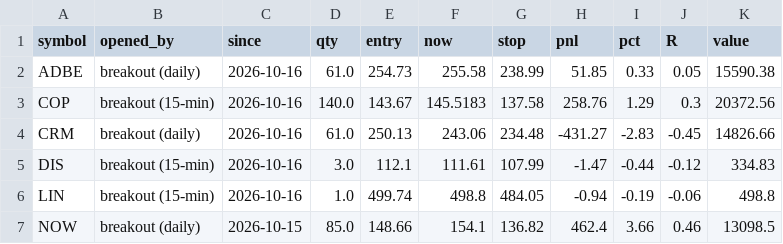
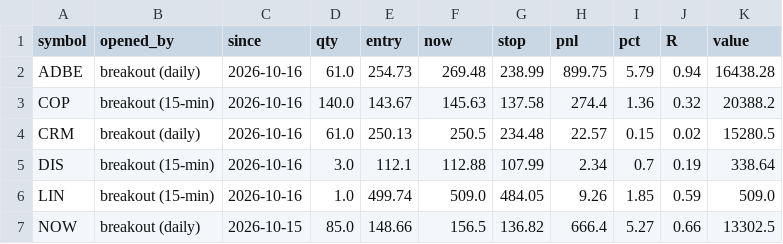
Before and after one commit to thejackwar/sp500-bot, a CSV file: reports/paper/breakout_open.csv, drawn as a sheet; only a part is shown; the diff covers the shown part only.

```diff
--- a/reports/paper/breakout_open.csv
+++ b/reports/paper/breakout_open.csv
@@ -1,7 +1,7 @@
 symbol,opened_by,since,qty,entry,now,stop,pnl,pct,R,value
-ADBE,breakout (daily),2026-10-16,61.0,254.73,255.58,238.99,51.85,0.33,0.05,15590.38
-COP,breakout (15-min),2026-10-16,140.0,143.67,145.5183,137.58,258.76,1.29,0.3,20372.56
-CRM,breakout (daily),2026-10-16,61.0,250.13,243.06,234.48,-431.27,-2.83,-0.45,14826.66
-DIS,breakout (15-min),2026-10-16,3.0,112.1,111.61,107.99,-1.47,-0.44,-0.12,334.83
-LIN,breakout (15-min),2026-10-16,1.0,499.74,498.8,484.05,-0.94,-0.19,-0.06,498.8
-NOW,breakout (daily),2026-10-15,85.0,148.66,154.1,136.82,462.4,3.66,0.46,13098.5
+ADBE,breakout (daily),2026-10-16,61.0,254.73,269.48,238.99,899.75,5.79,0.94,16438.28
+COP,breakout (15-min),2026-10-16,140.0,143.67,145.63,137.58,274.4,1.36,0.32,20388.2
+CRM,breakout (daily),2026-10-16,61.0,250.13,250.5,234.48,22.57,0.15,0.02,15280.5
+DIS,breakout (15-min),2026-10-16,3.0,112.1,112.88,107.99,2.34,0.7,0.19,338.64
+LIN,breakout (15-min),2026-10-16,1.0,499.74,509.0,484.05,9.26,1.85,0.59,509.0
+NOW,breakout (daily),2026-10-15,85.0,148.66,156.5,136.82,666.4,5.27,0.66,13302.5
```
Also changed, not shown: 20 edited cells elsewhere in this file, reports/paper/breakout_equity.csv, reports/paper/patterns_open.csv, 3 other files.
